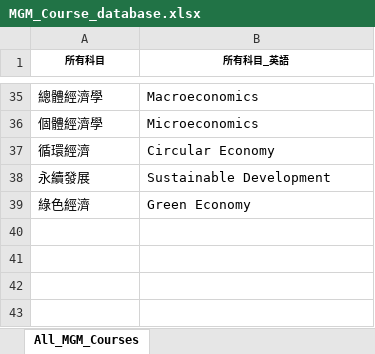
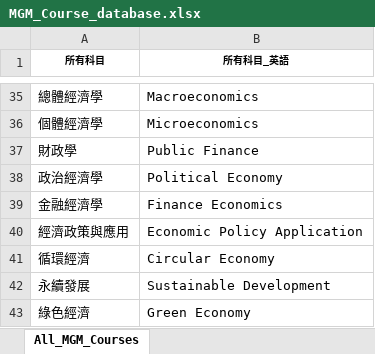
Before and after one commit to LIYUNG/TaiGer_Portal, an Excel workbook: api/python/TaiGerTranscriptAnalyzerJS/database/Management/MGM_Course_database.xlsx, sheet All_MGM_Courses, drawn as a sheet; only a part is shown, gaps mark what is left out; values as stored, in another font and other column widths than the file's, no borders; charts and pictures not drawn; the diff names each change by its address in the sheet, - before the commit and + after, or states it on an @@ line.

Commit message:
improve mgm course analysis, add ireland etc new countries, add chinese text email weekly reminder

```diff
--- a/api/python/TaiGerTranscriptAnalyzerJS/database/Management/MGM_Course_database.xlsx (sheet All_MGM_Courses)
+++ b/api/python/TaiGerTranscriptAnalyzerJS/database/Management/MGM_Course_database.xlsx (sheet All_MGM_Courses)
+row 37: 財政學 | Public Finance
+row 38: 政治經濟學 | Political Economy
+row 39: 金融經濟學 | Finance Economics
+row 40: 經濟政策與應用 | Economic Policy Application
```
Also changed, not shown: 10 other files.
